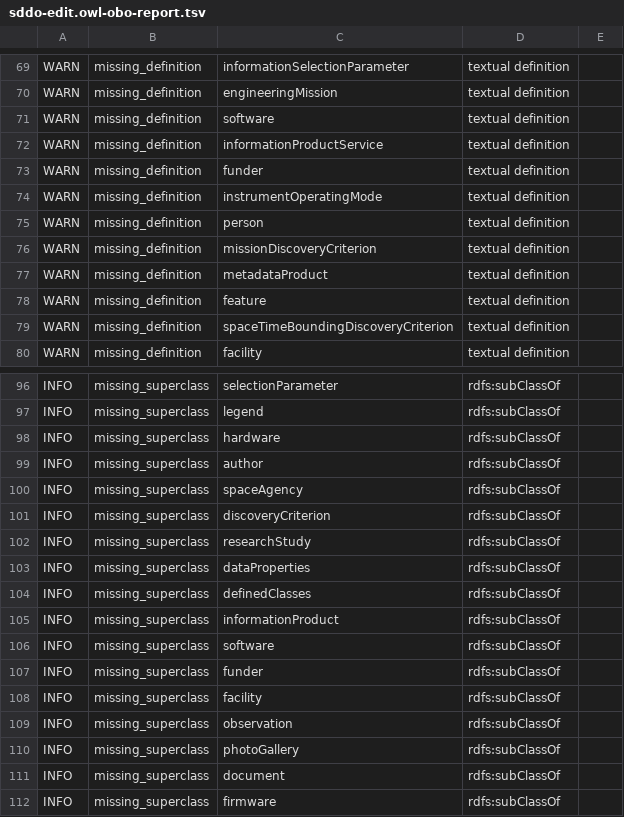
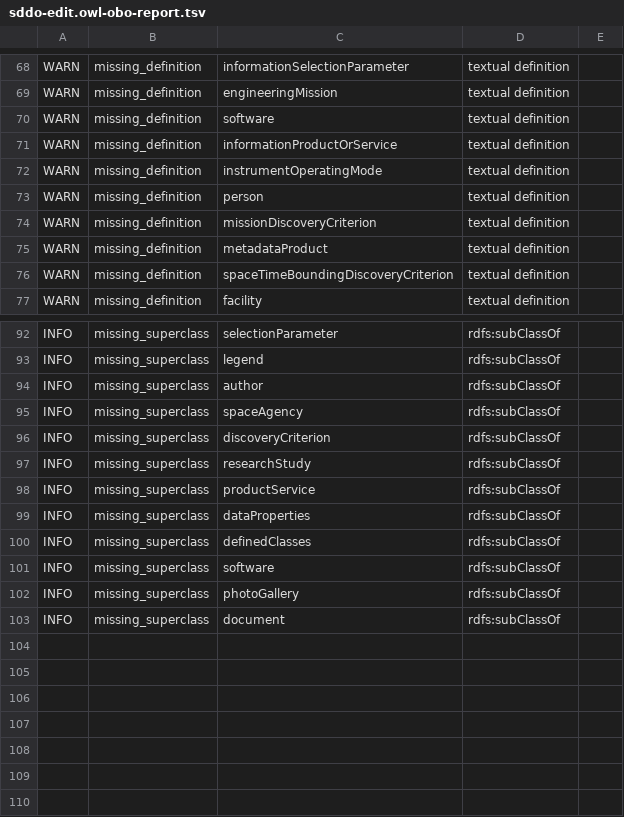
Before and after one commit to NASA-IMPACT/sddo, a TSV file: src/ontology/reports/sddo-edit.owl-obo-report.tsv, drawn as a sheet; only a part is shown, gaps mark what is left out; the diff covers the shown part only.

```diff
--- a/src/ontology/reports/sddo-edit.owl-obo-report.tsv
+++ b/src/ontology/reports/sddo-edit.owl-obo-report.tsv
@@ -71,4 +70,3 @@ WARN	missing_definition	engineeringMission	textual definition
 WARN	missing_definition	software	textual definition	
-WARN	missing_definition	informationProductService	textual definition	
-WARN	missing_definition	funder	textual definition	
+WARN	missing_definition	informationProductOrService	textual definition	
 WARN	missing_definition	instrumentOperatingMode	textual definition	
@@ -77,3 +75,2 @@ WARN	missing_definition	missionDiscoveryCriterion	textual definition
 WARN	missing_definition	metadataProduct	textual definition	
-WARN	missing_definition	feature	textual definition	
 WARN	missing_definition	spaceTimeBoundingDiscoveryCriterion	textual definition	
@@ -97,3 +93,2 @@ INFO	missing_superclass	selectionParameter	rdfs:subClassOf
 INFO	missing_superclass	legend	rdfs:subClassOf	
-INFO	missing_superclass	hardware	rdfs:subClassOf	
 INFO	missing_superclass	author	rdfs:subClassOf	
@@ -102,11 +97,7 @@ INFO	missing_superclass	discoveryCriterion	rdfs:subClassOf
 INFO	missing_superclass	researchStudy	rdfs:subClassOf	
+INFO	missing_superclass	productService	rdfs:subClassOf	
 INFO	missing_superclass	dataProperties	rdfs:subClassOf	
 INFO	missing_superclass	definedClasses	rdfs:subClassOf	
-INFO	missing_superclass	informationProduct	rdfs:subClassOf	
 INFO	missing_superclass	software	rdfs:subClassOf	
-INFO	missing_superclass	funder	rdfs:subClassOf	
-INFO	missing_superclass	facility	rdfs:subClassOf	
-INFO	missing_superclass	observation	rdfs:subClassOf	
 INFO	missing_superclass	photoGallery	rdfs:subClassOf	
 INFO	missing_superclass	document	rdfs:subClassOf	
-INFO	missing_superclass	firmware	rdfs:subClassOf	
```
Also changed, not shown: 2 removed rows and 1 edited cell elsewhere in this file, src/ontology/reports/edges.tsv, src/ontology/reports/synonyms.tsv.
